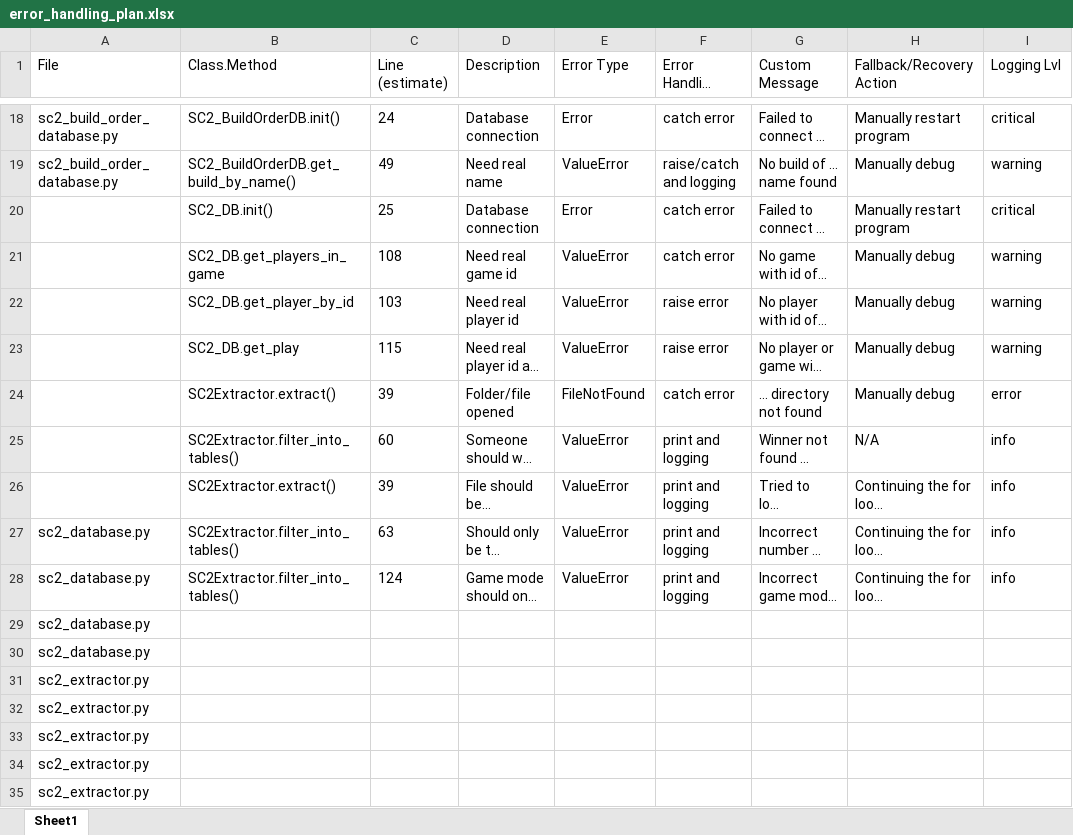
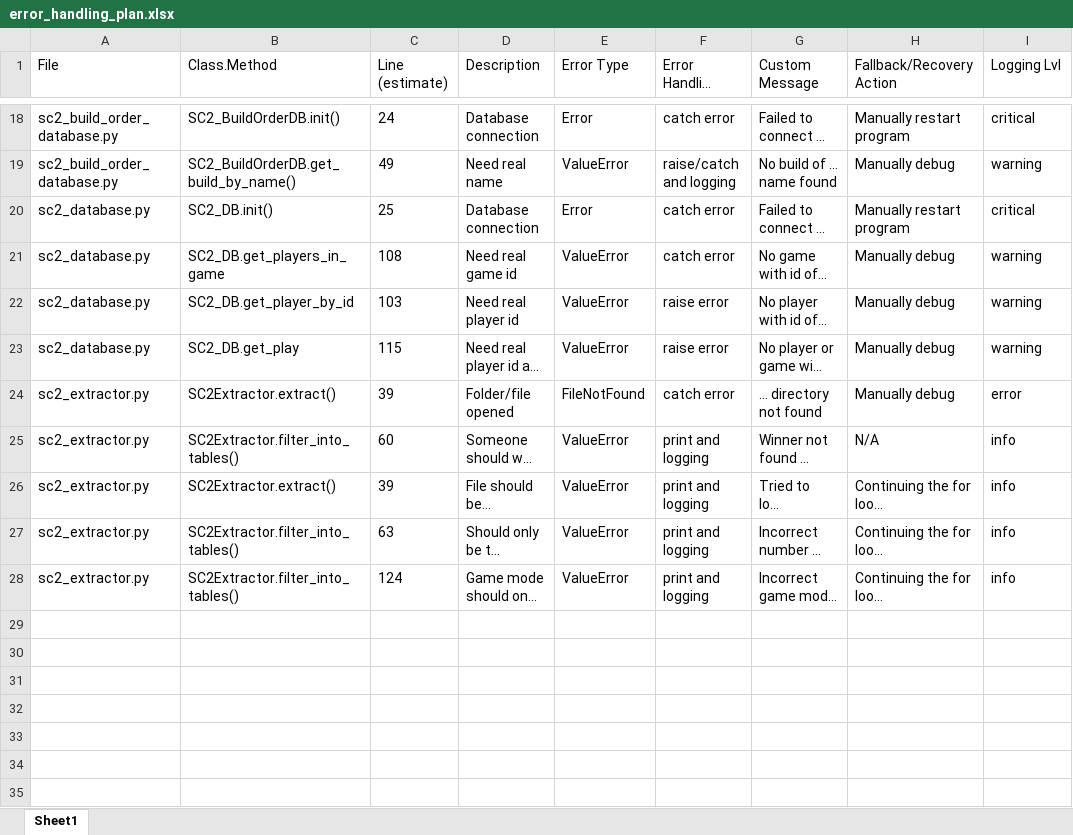
Before and after one commit to StrangeCSprojects/RTSanalytics, an Excel workbook: documentation/error_handling_plan.xlsx, sheet Sheet1, drawn as a sheet; only a part is shown, gaps mark what is left out; long unchanged cells end in …; values as stored, in another font and other column widths than the file's, no borders; rows hold the shown columns only; the diff names each change by its address in the sheet, - before the commit and + after, or states it on an @@ line.

```diff
--- a/documentation/error_handling_plan.xlsx (sheet Sheet1)
+++ b/documentation/error_handling_plan.xlsx (sheet Sheet1)
-A20:A23 (File): (empty)
+A20:A23 (File): sc2_database.py
-A24:A26 (File): (empty)
+A24:A26 (File): sc2_extractor.py
-A27:A28 (File): sc2_database.py
+A27:A28 (File): sc2_extractor.py
-row 29: sc2_database.py
-row 30: sc2_database.py
-row 31: sc2_extractor.py
-row 32: sc2_extractor.py
-row 33: sc2_extractor.py
-row 34: sc2_extractor.py
-row 35: sc2_extractor.py
```
Also changed, not shown: 2 other files.
